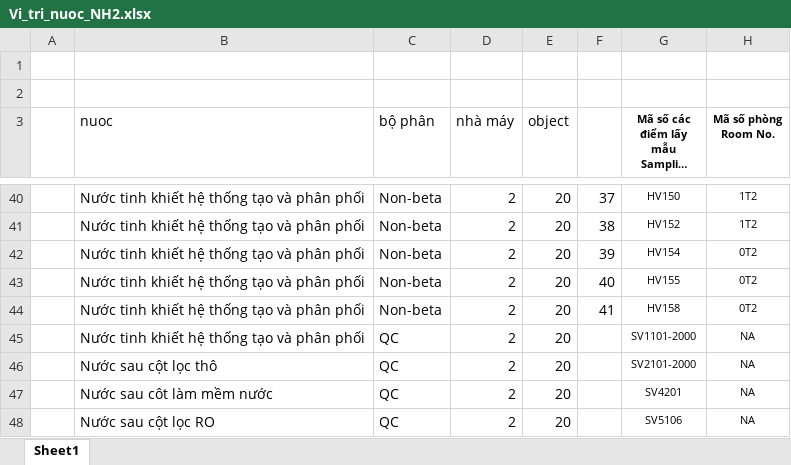
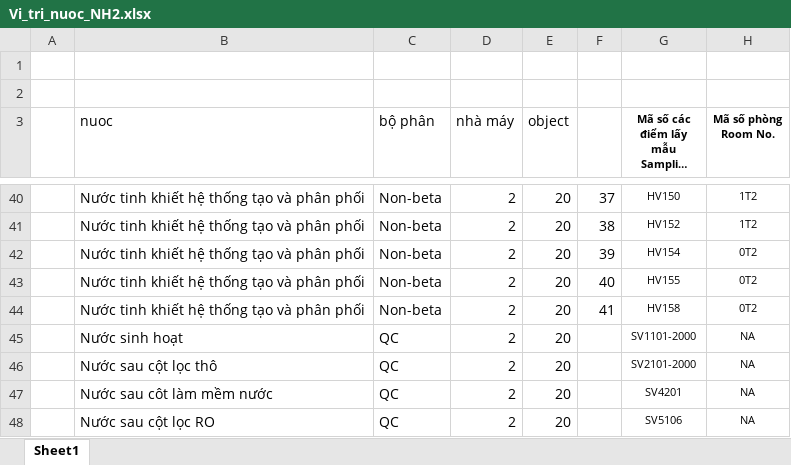
Before and after one commit to lytranuit/pmp, an Excel workbook: public/upload/vitri2/Vi_tri_nuoc_NH2.xlsx, sheet Sheet1, drawn as a sheet; only a part is shown, gaps mark what is left out; long unchanged cells end in …; values as stored, in another font and other column widths than the file's, no borders; the diff names each change by its address in the sheet, - before the commit and + after, or states it on an @@ line.

Commit message:
update

```diff
--- a/public/upload/vitri2/Vi_tri_nuoc_NH2.xlsx (sheet Sheet1)
+++ b/public/upload/vitri2/Vi_tri_nuoc_NH2.xlsx (sheet Sheet1)
-B45 (nuoc): Nước tinh khiết hệ thống tạo và phân phối
+B45 (nuoc): Nước sinh hoạt
```
